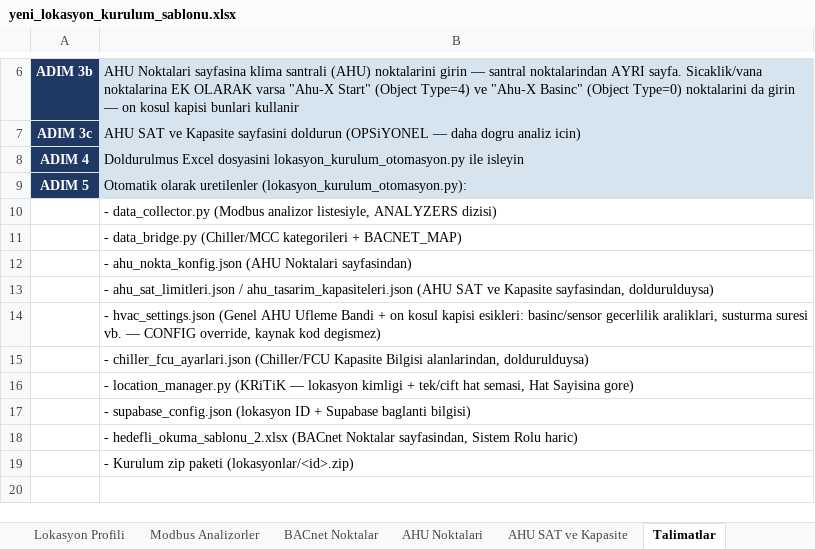
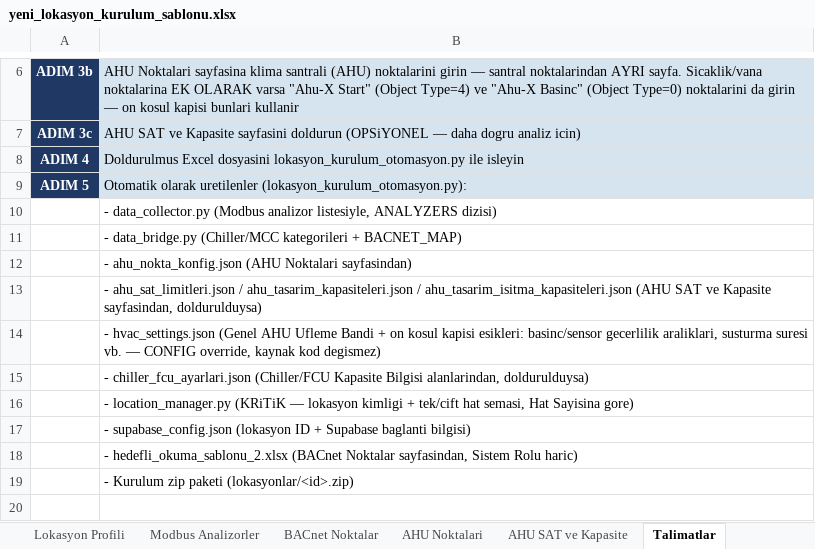
Before and after one commit to furkanbjk46-stack/acibadem-hvac, an Excel workbook: yeni_lokasyon_kurulum_sablonu.xlsx, sheet Talimatlar, drawn as a sheet; only a part is shown, gaps mark what is left out; values as stored, in another font and other column widths than the file's, no borders; the diff names each change by its address in the sheet, - before the commit and + after, or states it on an @@ line.

```diff
--- a/yeni_lokasyon_kurulum_sablonu.xlsx (sheet Talimatlar)
+++ b/yeni_lokasyon_kurulum_sablonu.xlsx (sheet Talimatlar)
-B13: …/ ahu_tasarim_kapasiteleri.json (AHU SAT…
+B13: …/ ahu_tasarim_kapasiteleri.json / ahu_tasarim_isitma_kapasiteleri.json (AHU SAT…
```
Also changed, not shown: sheet AHU SAT ve Kapasite, sheet Lokasyon Profili, 25 other files.
